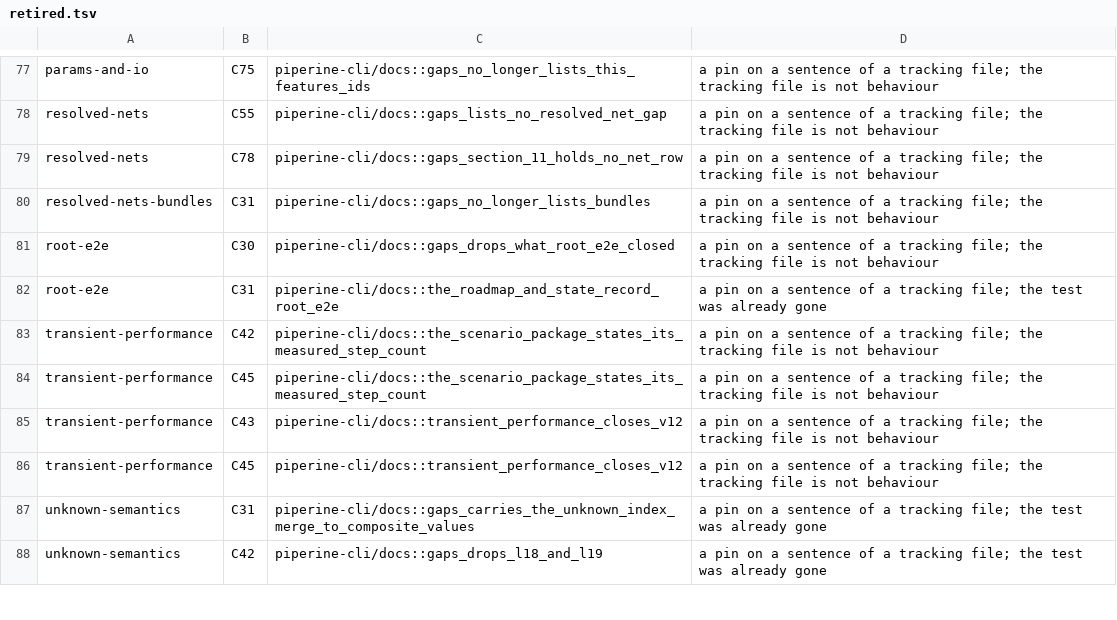
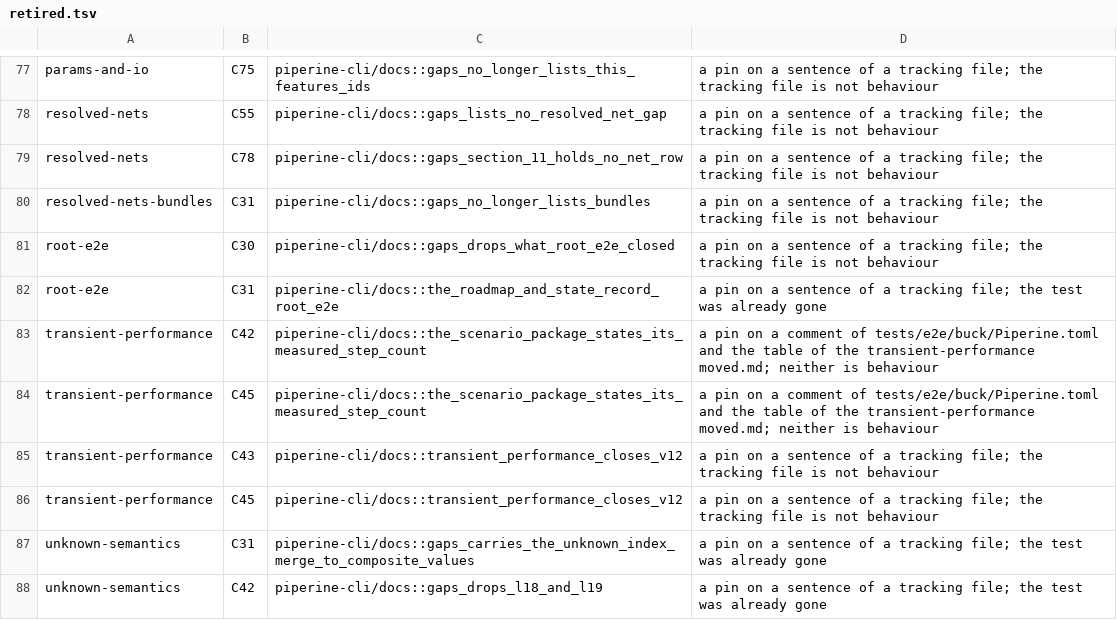
Before and after one commit to vkeslarek/piperine, a TSV file: .specs/features/code-clarity/retired.tsv, drawn as a sheet; only a part is shown, gaps mark what is left out; the diff covers the shown part only.

```diff
--- a/.specs/features/code-clarity/retired.tsv
+++ b/.specs/features/code-clarity/retired.tsv
@@ -82,4 +82,4 @@ root-e2e	C30	piperine-cli/docs::gaps_drops_what_root_e2e_closed	a pin on a sente
 root-e2e	C31	piperine-cli/docs::the_roadmap_and_state_record_root_e2e	a pin on a sentence of a tracking file; the test was already gone
-transient-performance	C42	piperine-cli/docs::the_scenario_package_states_its_measured_step_count	a pin on a sentence of a tracking file; the tracking file is not behaviour
-transient-performance	C45	piperine-cli/docs::the_scenario_package_states_its_measured_step_count	a pin on a sentence of a tracking file; the tracking file is not behaviour
+transient-performance	C42	piperine-cli/docs::the_scenario_package_states_its_measured_step_count	a pin on a comment of tests/e2e/buck/Piperine.toml and the table of the transient-performance moved.md; neither is behaviour
+transient-performance	C45	piperine-cli/docs::the_scenario_package_states_its_measured_step_count	a pin on a comment of tests/e2e/buck/Piperine.toml and the table of the transient-performance moved.md; neither is behaviour
 transient-performance	C43	piperine-cli/docs::transient_performance_closes_v12	a pin on a sentence of a tracking file; the tracking file is not behaviour
```
Also changed, not shown: 4 added rows and 4 edited cells elsewhere in this file, .specs/features/code-clarity/repoints/T10.tsv, .specs/features/code-clarity/repoints/T9.tsv, 22 other files.
